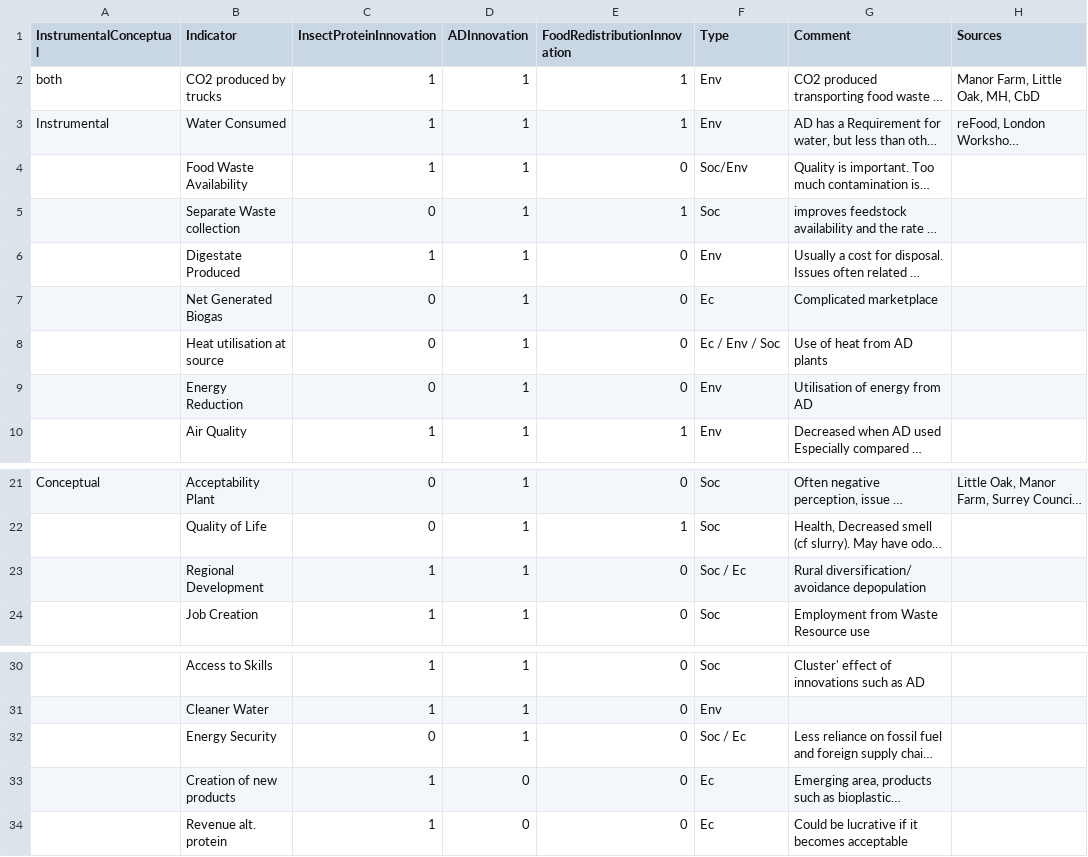
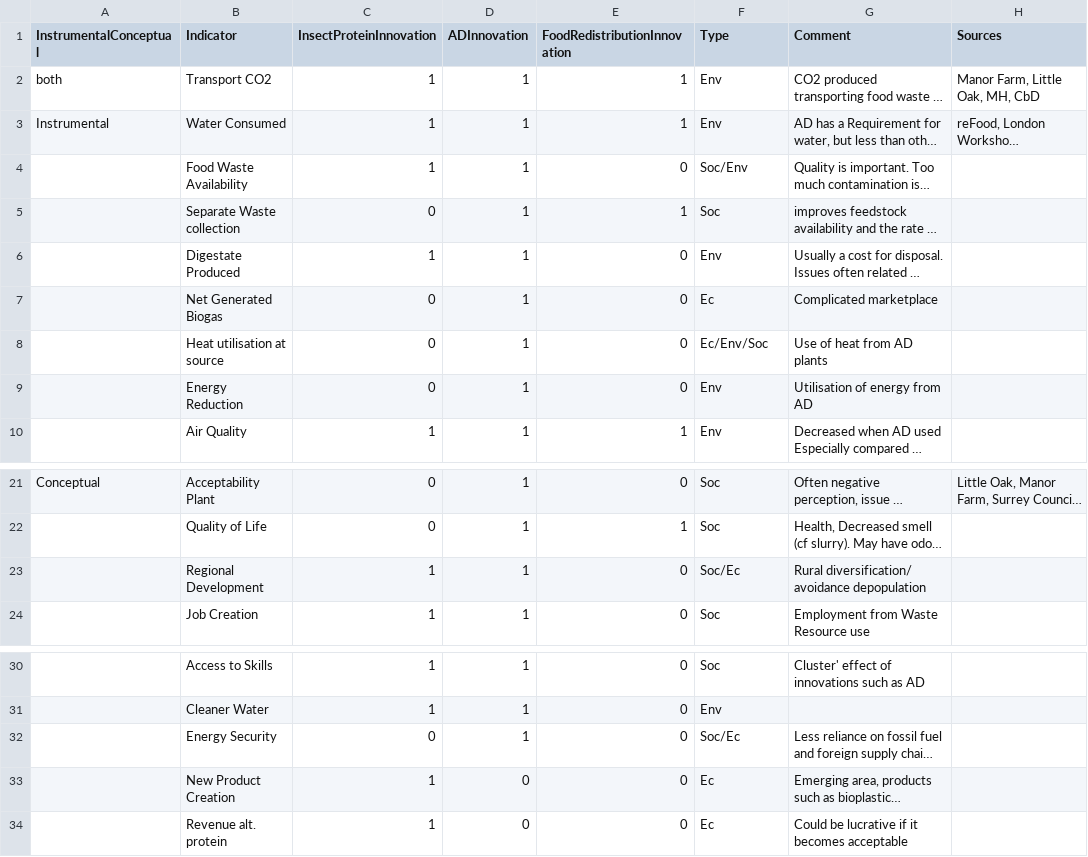
Before and after one commit to Abertay-University-SDI/steppingup-indicators-catalogue, a CSV file: docs/data/indicators_table.csv, drawn as a sheet; only a part is shown, gaps mark what is left out; long unchanged cells end in …; the diff names each change by its address in the sheet, - before the commit and + after, or states it on an @@ line.

```diff
--- a/docs/data/indicators_table.csv
+++ b/docs/data/indicators_table.csv
-B2 (Indicator): CO2 produced by trucks
+B2 (Indicator): Transport CO2
-F8 (Type): Ec / Env / Soc
+F8 (Type): Ec/Env/Soc
-F23 (Type): Soc / Ec
+F23 (Type): Soc/Ec
-F32 (Type): Soc / Ec
+F32 (Type): Soc/Ec
-B33 (Indicator): Creation of new products
+B33 (Indicator): New Product Creation
```
Also changed, not shown: 6 other files.
